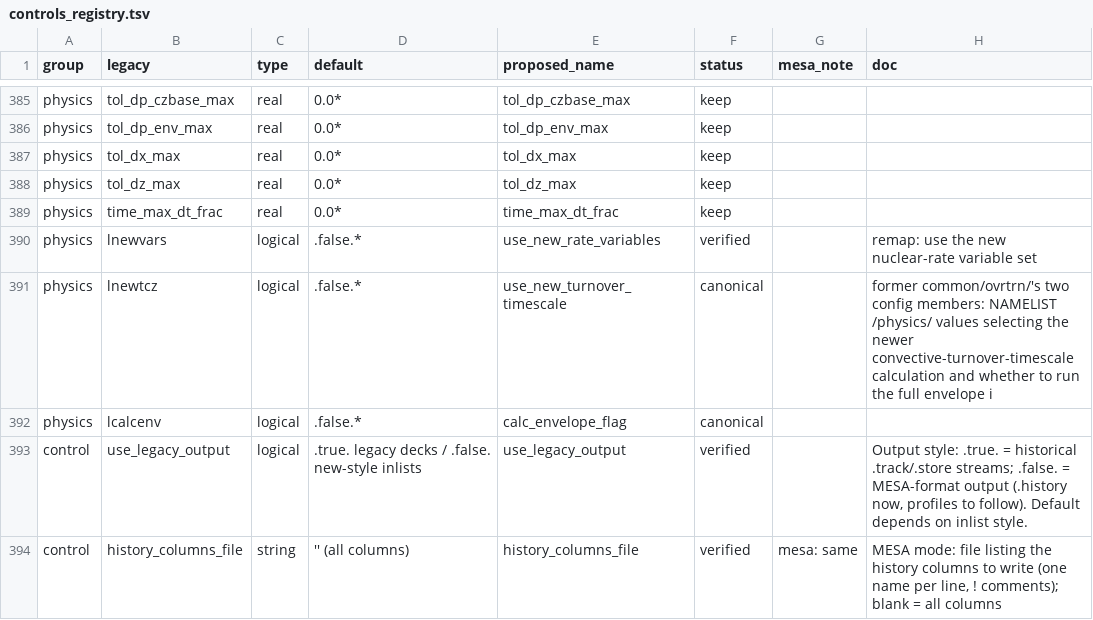
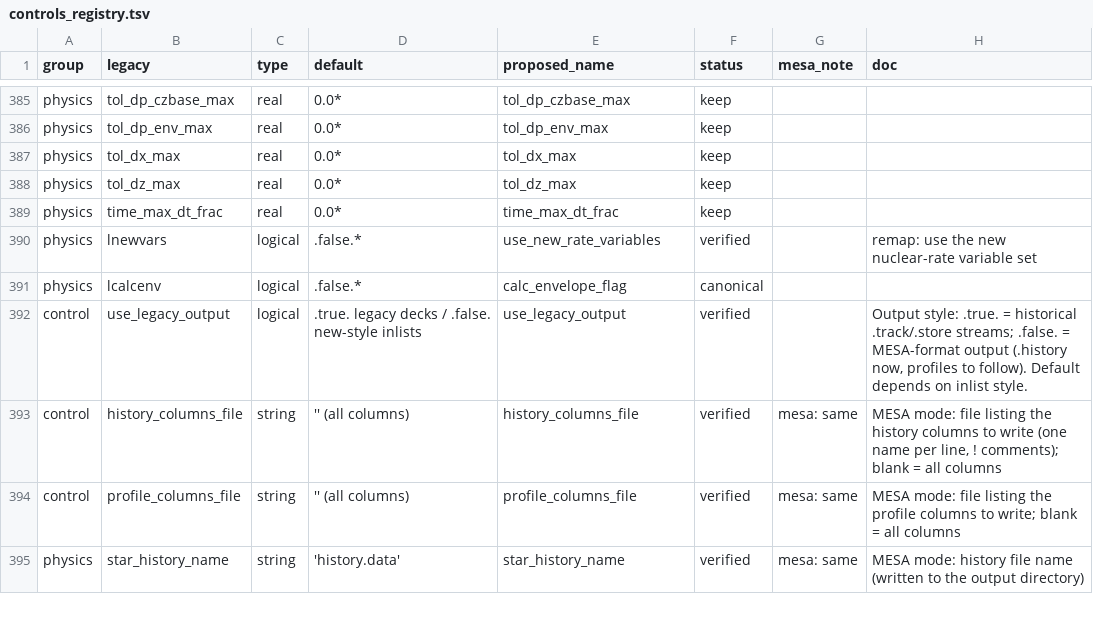
Before and after one commit to parallelpro/yrec, a TSV file: src/defaults/controls_registry.tsv, drawn as a sheet; only a part is shown, gaps mark what is left out; the shorter side is filled out with more unchanged rows.

Commit message:
Retire LNEWTCZ and the legacy taucal turnover path
The convective turnover timescale had two computation modes selected
by use_new_turnover_timescale (LNEWTCZ, default .true. since
G Somers 3/17). The legacy .false. mode recomputed the timescale as
a SIDE EFFECT of every envelope integration (track_envelope_cz at
the end of atm_get -> turnover_from_envelope), which made the stored
value "whatever the last trial integration produced" -- and, once
profile output re-integrates the envelope on profile steps, made
rotating spin-down histories depend on profile_interval (the wind
saturation threshold reads this value). No deck in the tree ever set
LNEWTCZ, so every run already used the newer mode; the legacy path
is retired rather than carried:

- track_envelope_cz (envint_lib) deleted, along with its taucal_*
  relay arrays and the write-only star%envelope_cz_base_radius_rsun
  it filled ("for AM loss routines" was stale -- nothing read it).
- turnover_from_envelope.f90 (TAUCAL) and the old
  turnover_from_interior.f90 (TAUINT) deleted; the TAUINTNEW-derived
  turnover_from_interior_new is now the only interior walker.
- compute_turnover_timescale's three LNEWTCZ dispatch branches
  simplified, including the "did envint's taucal already set TAUCZ"
  guard, which is meaningless without the side-effect path.
- The control removed end to end: legacy NAMELIST /physics/ member,
  new-style inlist (registry row + regenerated inc files), buffer
  member, star%ctrl component (regenerated). Old decks that
  explicitly set LNEWTCZ will now fail the namelist read, loudly.

Groundwork for the stitched-model restructure: turnover is computed
in exactly one place, from an assembled interior+envelope structure,
never as an integration side effect.

Verification: make clean + gate3 byte-identical (guaranteed by
construction -- no deck set the flag -- and confirmed); config
matrix + m0030 19/19; test_eos/kap/atm/net pinned; test_reentry.py;
test_mesa_output.py; boundary checker clean.

Assisted by Claude

```diff
--- a/src/defaults/controls_registry.tsv
+++ b/src/defaults/controls_registry.tsv
@@ -390,3 +390,2 @@ physics	time_max_dt_frac	real	0.0*	time_max_dt_frac	keep
 physics	lnewvars	logical	.false.*	use_new_rate_variables	verified		remap: use the new nuclear-rate variable set
-physics	lnewtcz	logical	.false.*	use_new_turnover_timescale	canonical		former common/ovrtrn/'s two config members: NAMELIST /physics/ values selecting the newer convective-turnover-timescale calculation and whether to run the full envelope i
 physics	lcalcenv	logical	.false.*	calc_envelope_flag	canonical		
```
Also changed, not shown: 11 other files.
